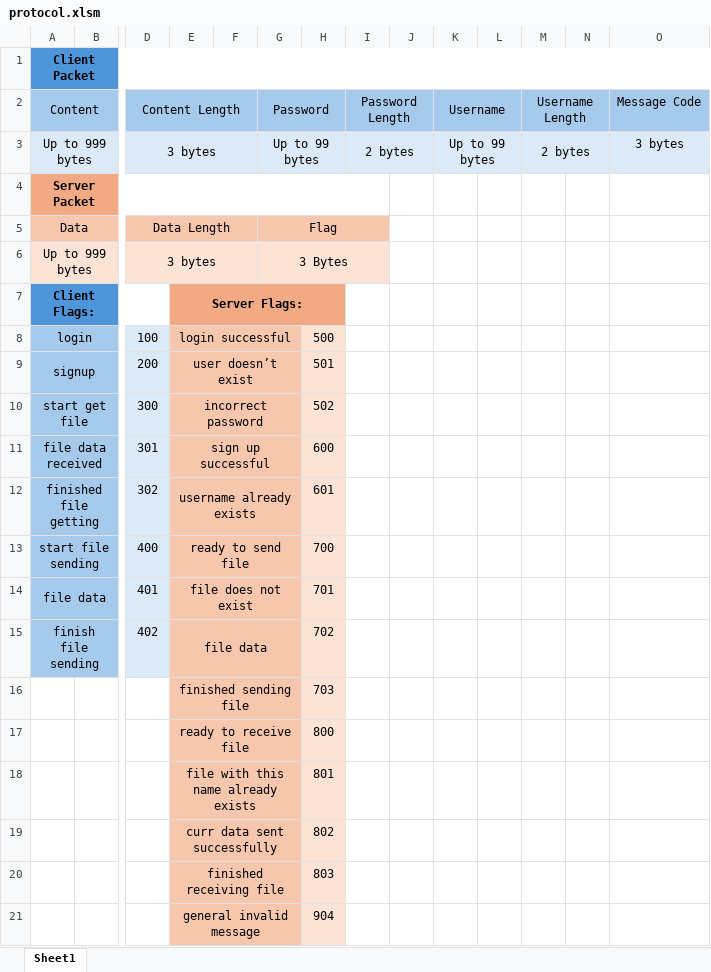
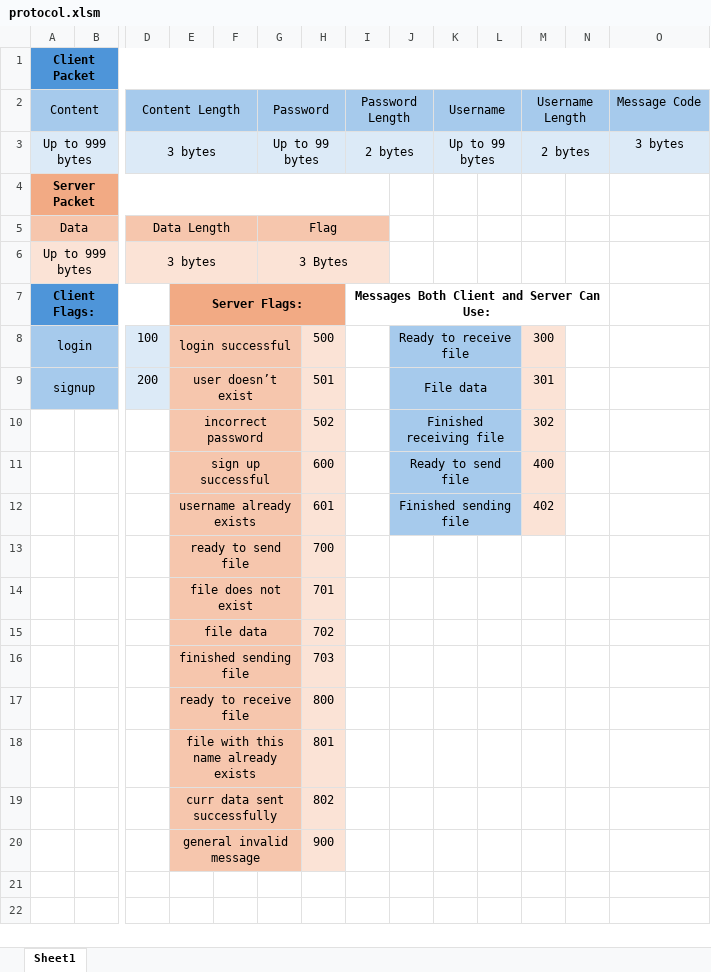
Before and after one commit to yoavlach/Cloud-Project, an Excel workbook: protocol.xlsm, sheet Sheet1, drawn as a sheet; only a part is shown, gaps mark what is left out; values as stored, in another font and other column widths than the file's, no borders; removed rows and columns are numbered as before the commit, all else as after; rows hold the shown columns only; the diff names each change by its address in the sheet, - before the commit and + after, or states it on an @@ line.

Commit message:
feat: added the function that receives a file from the client and the function that processes the client's messages

```diff
--- a/protocol.xlsm (sheet Sheet1)
+++ b/protocol.xlsm (sheet Sheet1)
-I7 (Password Length): (empty)
+I7 (Password Length): Messages Both Client and Server Can Use:
+I7:N7 merged
-J8: (empty)
+J8: Ready to receive file
-J8:L9 fill: none
+J8:L9 fill: #A6CAEC
+J8:L8 merged
-M8 (Username Length): (empty)
+M8 (Username Length): 300
-M8:M9 fill: none
+M8:M9 fill: #FBE3D6
-J9: (empty)
+J9: File data
+J9:L9 merged
-M9 (Username Length): (empty)
+M9 (Username Length): 301
-row 10: start get file |  | 300 | incorrect password |  |  | 502
-row 11: file data received |  | 301 | sign up successful |  |  | 600
-row 12: finished file getting |  | 302 | username already exists |  |  | 601
-row 13: start file sending |  | 400 | ready to send file |  |  | 700
-row 14: file data |  | 401 | file does not exist |  |  | 701
-row 15: finish file sending |  | 402 | file data |  |  | 702
+row 10:  |  |  | incorrect password |  |  | 502 |  | Finished receiving file |  |  | 302
+row 11:  |  |  | sign up successful |  |  | 600 |  | Ready to send file |  |  | 400
+row 12:  |  |  | username already exists |  |  | 601 |  | Finished sending file |  |  | 402
+row 13:  |  |  | ready to send file |  |  | 700
+row 14:  |  |  | file does not exist |  |  | 701
+row 15:  |  |  | file data |  |  | 702
-row 20:  |  |  | finished receiving file |  |  | 803
-H20: 904
+H20: 900
```
Also changed, not shown: 6 other files.
